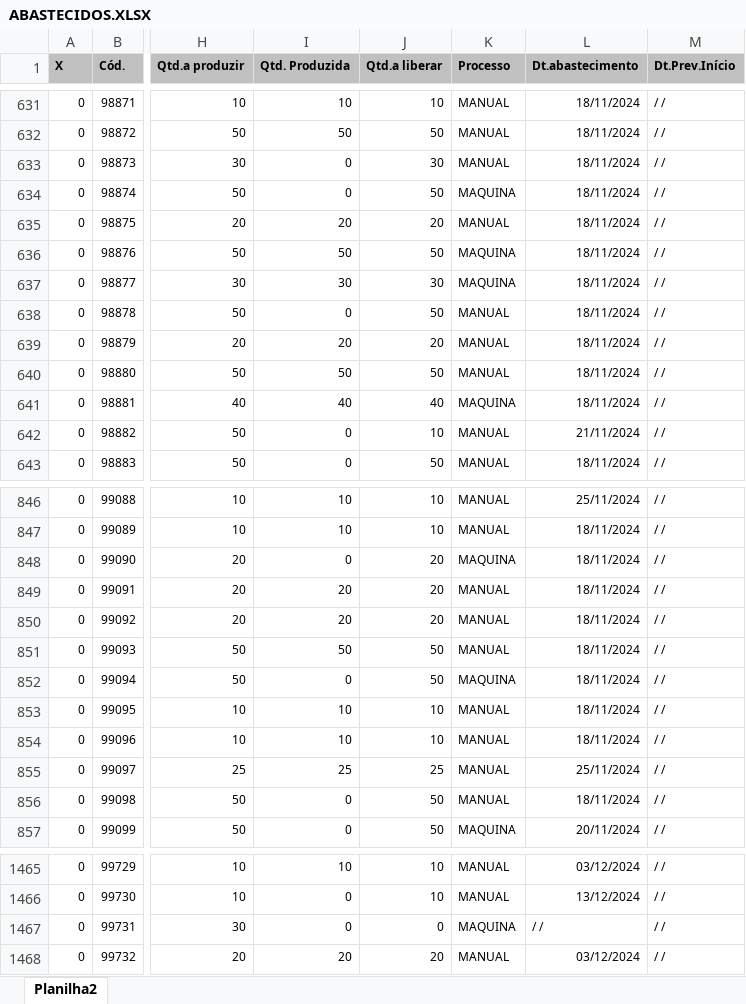
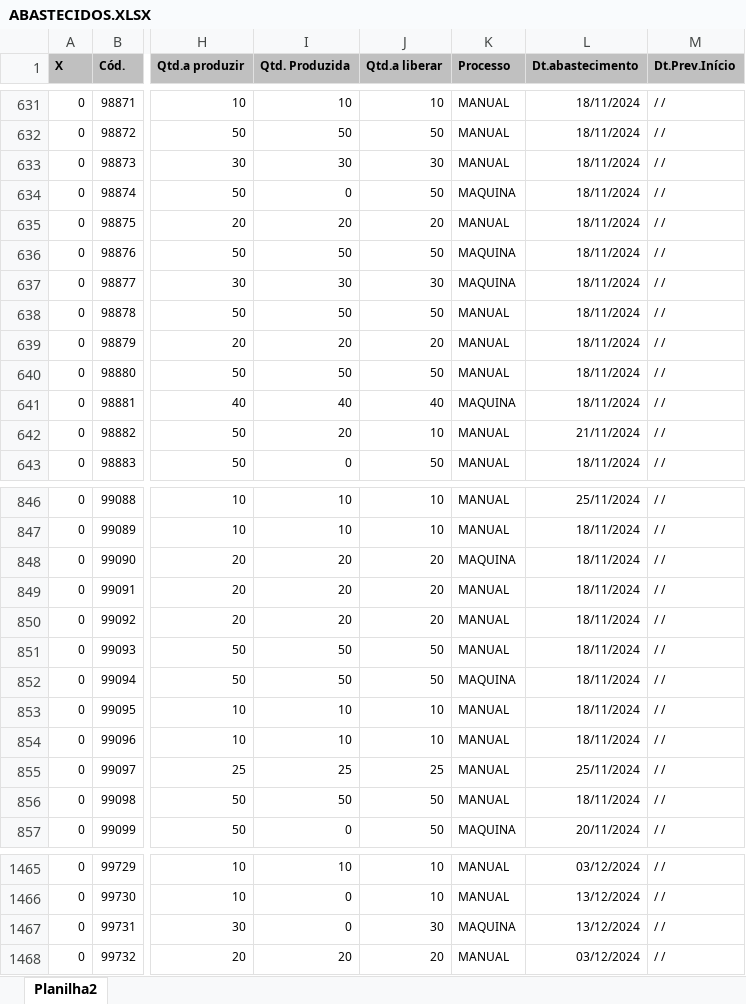
Before and after one commit to zcaus/dash, an Excel workbook: planilha/ABASTECIDOS.XLSX, sheet Planilha2, drawn as a sheet; only a part is shown, gaps mark what is left out; values as stored, in another font and other column widths than the file's, no borders; the diff covers the shown part only; the diff names each change by its address in the sheet, - before the commit and + after, or states it on an @@ line.

```diff
--- a/planilha/ABASTECIDOS.XLSX (sheet Planilha2)
+++ b/planilha/ABASTECIDOS.XLSX (sheet Planilha2)
-I633 (Qtd. Produzida): 0
+I633 (Qtd. Produzida): 30
-I638 (Qtd. Produzida): 0
+I638 (Qtd. Produzida): 50
-I642 (Qtd. Produzida): 0
+I642 (Qtd. Produzida): 20
-I848 (Qtd. Produzida): 0
+I848 (Qtd. Produzida): 20
-I852 (Qtd. Produzida): 0
+I852 (Qtd. Produzida): 50
-I856 (Qtd. Produzida): 0
+I856 (Qtd. Produzida): 50
-J1467 (Qtd.a liberar): 0
+J1467 (Qtd.a liberar): 30
-L1467 (Dt.abastecimento): / /
+L1467 (Dt.abastecimento): 13/12/2024
```
Also changed, not shown: 42 edited cells elsewhere in this sheet, planilha/PEDIDOS_VOLPE8.XLSX, planilha/controledosistema.xlsx, 2 other files.
